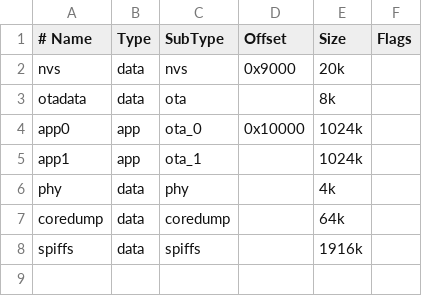
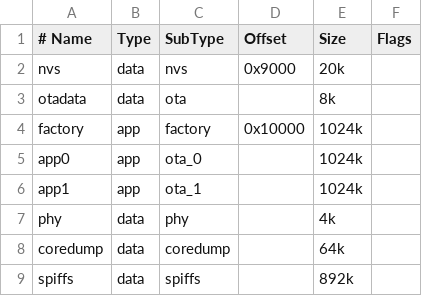
Before and after one commit to mars3142/system-control, a CSV file: firmware/partitions.csv, drawn as a sheet.

Commit message:
partition change (for future FOTAs)
Signed-off-by: Peter Siegmund <developer@mars3142.org>

```diff
--- a/firmware/partitions.csv
+++ b/firmware/partitions.csv
@@ -3,3 +3,4 @@ nvs      , data , nvs      , 0x9000  ,   20k ,
 otadata  , data , ota      ,         ,    8k ,
-app0     , app  , ota_0    , 0x10000 , 1024k ,
+factory  , app  , factory  , 0x10000 , 1024k ,
+app0     , app  , ota_0    ,         , 1024k ,
 app1     , app  , ota_1    ,         , 1024k ,
@@ -7,2 +8,2 @@ phy      , data , phy      ,         ,    4k ,
 coredump , data , coredump ,         ,   64k ,
-spiffs   , data , spiffs   ,         , 1916k ,
+spiffs   , data , spiffs   ,         ,  892k ,
```
